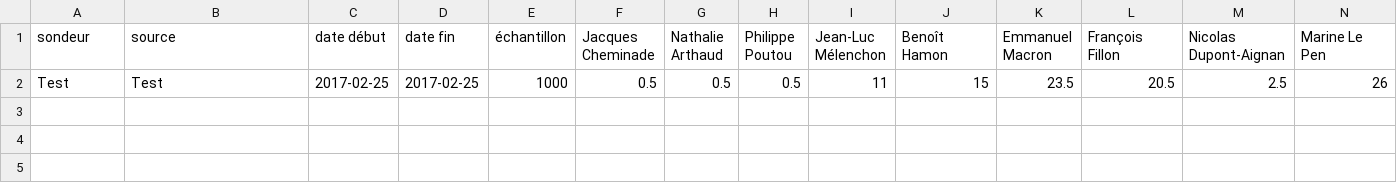
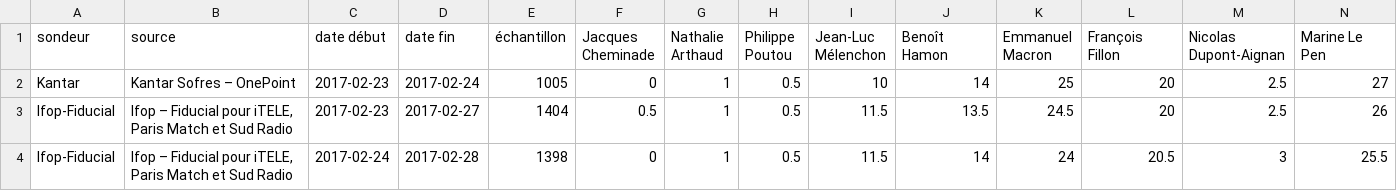
Before and after one commit to depuis1958/depuis1958-html, a CSV file: public/data/2017/premier-tour-sans-jadot.csv, drawn as a sheet.

```diff
--- a/public/data/2017/premier-tour-sans-jadot.csv
+++ b/public/data/2017/premier-tour-sans-jadot.csv
@@ -1,2 +1,4 @@
 sondeur,source,date début,date fin,échantillon,Jacques Cheminade,Nathalie Arthaud,Philippe Poutou,Jean-Luc Mélenchon,Benoît Hamon,Emmanuel Macron,François Fillon,Nicolas Dupont-Aignan,Marine Le Pen
-Test,Test,2017-02-25,2017-02-25,1000,0.5,0.5,0.5,11,15,23.5,20.5,2.5,26
+Kantar,Kantar Sofres – OnePoint,2017-02-23,2017-02-24,1005,0,1,0.5,10,14,25,20,2.5,27
+Ifop-Fiducial,"Ifop – Fiducial pour iTELE, Paris Match et Sud Radio",2017-02-23,2017-02-27,1404,0.5,1,0.5,11.5,13.5,24.5,20,2.5,26
+Ifop-Fiducial,"Ifop – Fiducial pour iTELE, Paris Match et Sud Radio",2017-02-24,2017-02-28,1398,0,1,0.5,11.5,14,24,20.5,3,25.5
```
Also changed, not shown: 11 other files.
